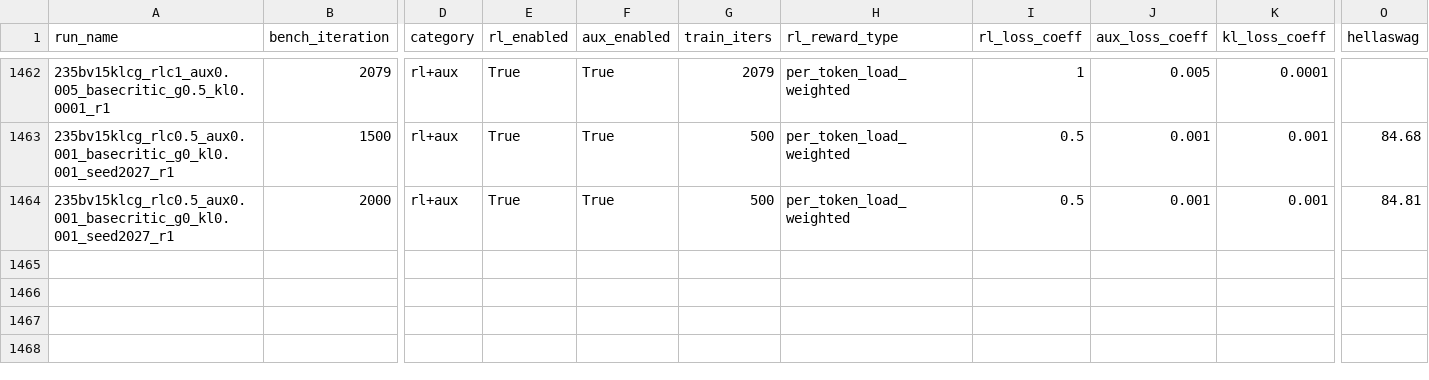
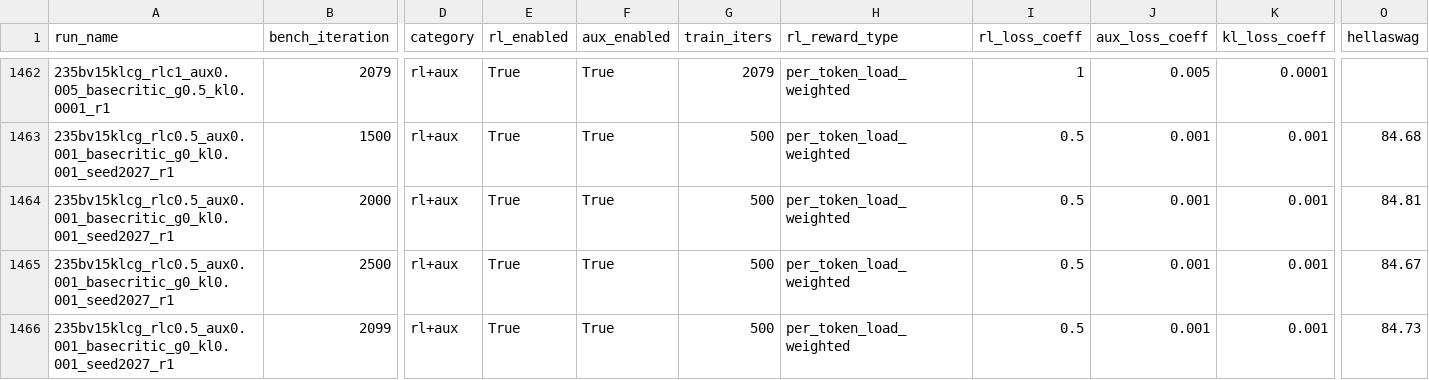
Before and after one commit to jondebug/Pai-Megatron-Patch, a CSV file: examples/qwen3/benchmarks/benchmark_results.csv, drawn as a sheet; only a part is shown, gaps mark what is left out; rows hold the shown columns only; the diff names each change by its address in the sheet, - before the commit and + after, or states it on an @@ line.

Commit message:
auto: refresh benchmark_results.csv 2026-07-07T21:25:16Z

```diff
--- a/examples/qwen3/benchmarks/benchmark_results.csv
+++ b/examples/qwen3/benchmarks/benchmark_results.csv
+row 1465: 235bv15klcg_rlc0.5_aux0.001_basecritic_g0_kl0.001_seed2027_r1 | 2500 | rl+aux | True | True | 500 | per_token_load_weighted | 0.5 | 0.001 | 0.001 | 84.67
+row 1466: 235bv15klcg_rlc0.5_aux0.001_basecritic_g0_kl0.001_seed2027_r1 | 2099 | rl+aux | True | True | 500 | per_token_load_weighted | 0.5 | 0.001 | 0.001 | 84.73
```
